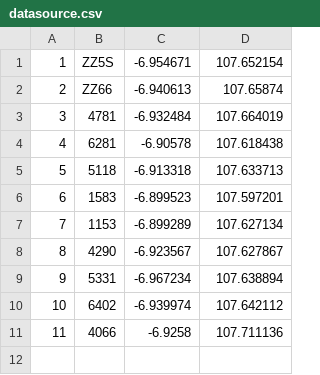
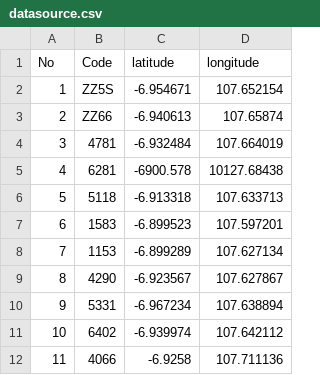
Before and after one commit to NandaRusfikri/check-valid-geolocation-lat-long, a CSV file: datasource.csv, drawn as a sheet.

Commit message:
fix if data empty

```diff
--- a/datasource.csv
+++ b/datasource.csv
@@ -1 +1,2 @@
+No,Code,latitude,longitude
 1,ZZ5S,-6.954671,107.652154
@@ -3,3 +4,3 @@
 3,4781,-6.932484,107.664019
-4,6281,-6.90578,107.618438
+4,6281,-6900.578,10127.68438
 5,5118,-6.913318,107.633713
```
Also changed, not shown: 6 other files.
